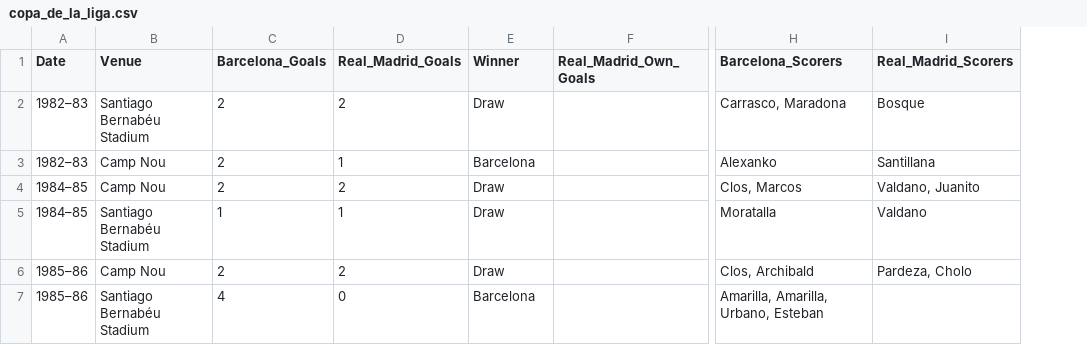
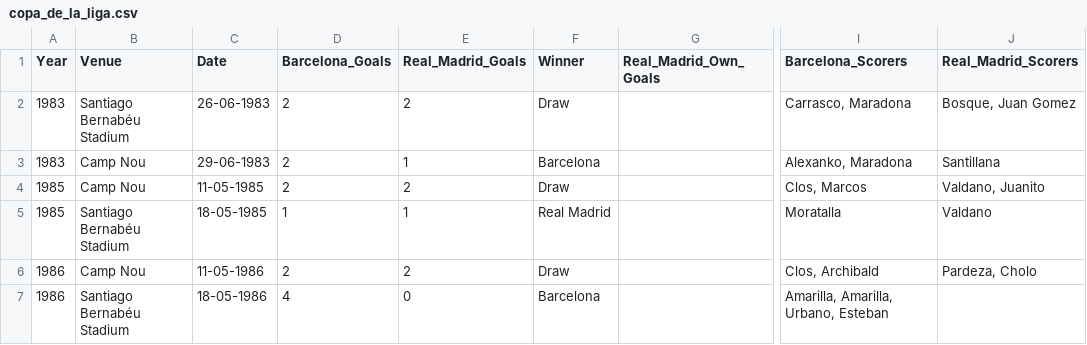
Before and after one commit to sk7-dev/Data_Analysis_and_Modelling, a CSV file: Python/web_scraping/el_clasico/Datasets/Cleaned_ds/copa_de_la_liga.csv, drawn as a sheet; only a part is shown, gaps mark what is left out; removed rows and columns are numbered as before the commit, all else as after; the diff names each change by its address in the sheet, - before the commit and + after, or states it on an @@ line.

```diff
--- a/Python/web_scraping/el_clasico/Datasets/Cleaned_ds/copa_de_la_liga.csv
+++ b/Python/web_scraping/el_clasico/Datasets/Cleaned_ds/copa_de_la_liga.csv
-column A (Date), rows 2-7: 1982–83 | 1982–83 | 1984–85 | 1984–85 | 1985–86 | 1985–86
+column A (Year), rows 2-7: 1983 | 1983 | 1985 | 1985 | 1986 | 1986
+column C (Date), rows 2-7: 26-06-1983 | 29-06-1983 | 11-05-1985 | 18-05-1985 | 11-05-1986 | 18-05-1986
-J2 (Real_Madrid_Scorers): Bosque
+J2 (Real_Madrid_Scorers): Bosque, Juan Gomez
-I3 (Barcelona_Scorers): Alexanko
+I3 (Barcelona_Scorers): Alexanko, Maradona
-F5 (Winner): Draw
+F5 (Winner): Real Madrid
```
Also changed, not shown: Python/web_scraping/el_clasico/Datasets/Cleaned_ds/copa_del_rey.csv, Python/web_scraping/el_clasico/Datasets/Cleaned_ds/coronacion.csv, 19 other files.
